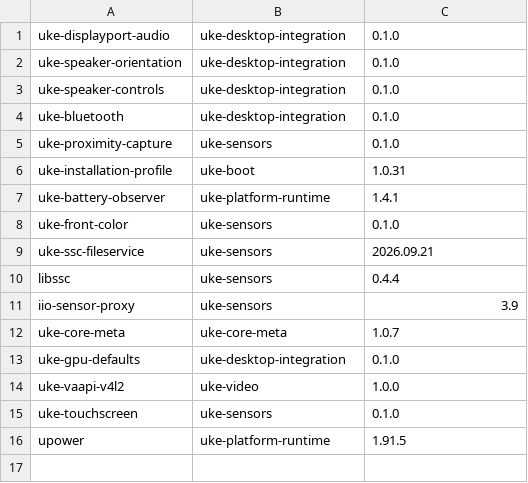
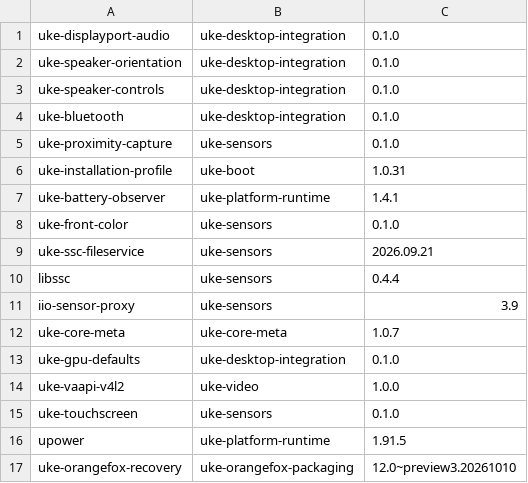
Before and after one commit to MCC45TR/uke-linux-hardware-support, a TSV file: packaging/ubuntu/components.tsv, drawn as a sheet.

Commit message:
Reconcile SSC release sources and preserve recovery delivery artifacts

```diff
--- a/packaging/ubuntu/components.tsv
+++ b/packaging/ubuntu/components.tsv
@@ -16 +16,2 @@ uke-touchscreen	uke-sensors	0.1.0
 upower	uke-platform-runtime	1.91.5
+uke-orangefox-recovery	uke-orangefox-packaging	12.0~preview3.20261010
```
Also changed, not shown: 18 other files.
